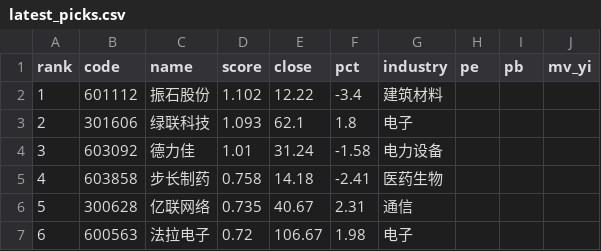
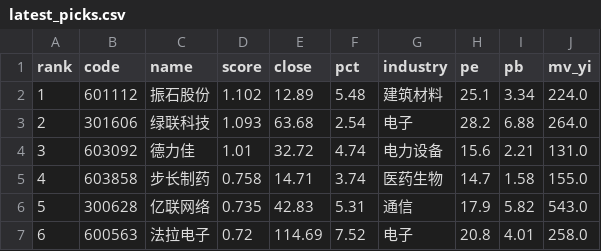
Before and after one commit to Drop1210/quant_v3, a CSV file: output/latest_picks.csv, drawn as a sheet; only a part is shown; the diff covers the shown part only.

```diff
--- a/output/latest_picks.csv
+++ b/output/latest_picks.csv
@@ -1,7 +1,7 @@
 rank,code,name,score,close,pct,industry,pe,pb,mv_yi
-1,601112,振石股份,1.102,12.22,-3.4,建筑材料,,,
-2,301606,绿联科技,1.093,62.1,1.8,电子,,,
-3,603092,德力佳,1.01,31.24,-1.58,电力设备,,,
-4,603858,步长制药,0.758,14.18,-2.41,医药生物,,,
-5,300628,亿联网络,0.735,40.67,2.31,通信,,,
-6,600563,法拉电子,0.72,106.67,1.98,电子,,,
+1,601112,振石股份,1.102,12.89,5.48,建筑材料,25.1,3.34,224.0
+2,301606,绿联科技,1.093,63.68,2.54,电子,28.2,6.88,264.0
+3,603092,德力佳,1.01,32.72,4.74,电力设备,15.6,2.21,131.0
+4,603858,步长制药,0.758,14.71,3.74,医药生物,14.7,1.58,155.0
+5,300628,亿联网络,0.735,42.83,5.31,通信,17.9,5.82,543.0
+6,600563,法拉电子,0.72,114.69,7.52,电子,20.8,4.01,258.0
```
Also changed, not shown: 170 edited cells elsewhere in this file, output/pick_history.csv, 6 other files.
